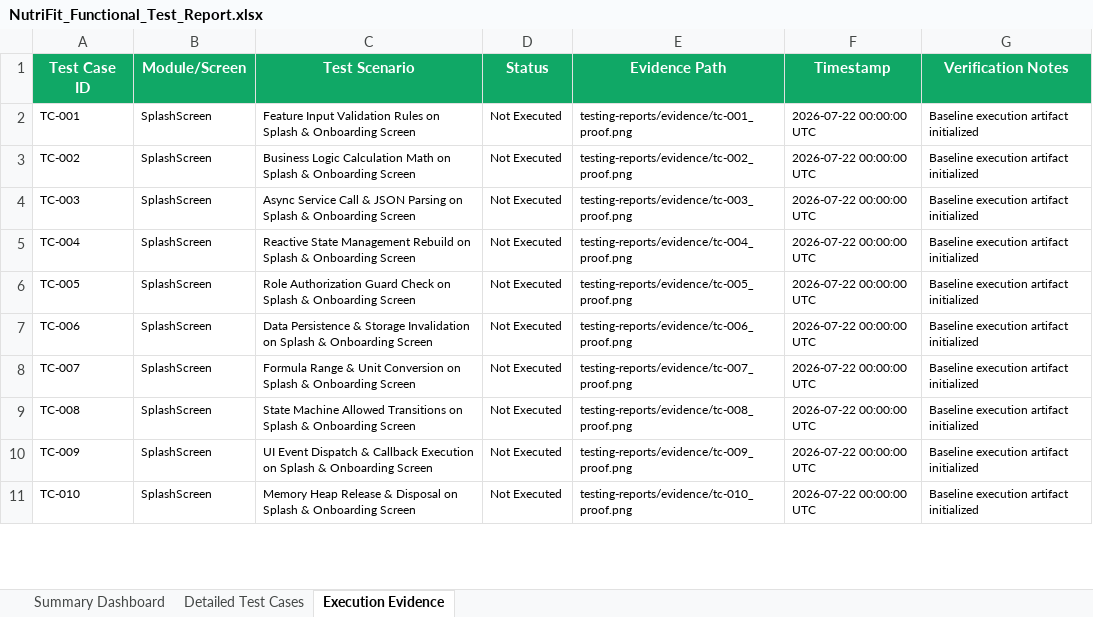
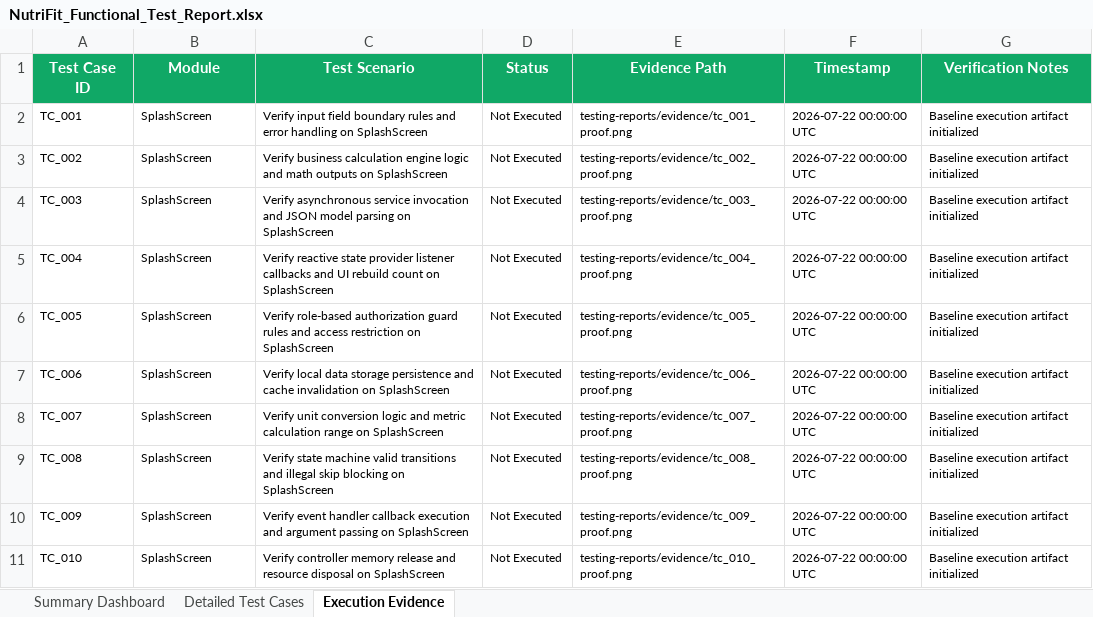
Before and after one commit to apsar-10-08/Nutrifit-Appllication, an Excel workbook: NutriFit_Functional_Test_Report.xlsx, sheet Execution Evidence, drawn as a sheet; only a part is shown; values as stored, in another font and other column widths than the file's, no borders; the diff covers the shown part only; the diff names each change by its address in the sheet, - before the commit and + after, or states it on an @@ line.

```diff
--- a/NutriFit_Functional_Test_Report.xlsx (sheet Execution Evidence)
+++ b/NutriFit_Functional_Test_Report.xlsx (sheet Execution Evidence)
-B1: Module/Screen
+B1: Module
-A2 (Test Case ID): TC-001
+A2 (Test Case ID): TC_001
-C2 (Test Scenario): Feature Input Validation Rules on Splash & Onboarding Screen
+C2 (Test Scenario): Verify input field boundary rules and error handling on SplashScreen
-E2 (Evidence Path): testing-reports/evidence/tc-001_proof.png
+E2 (Evidence Path): testing-reports/evidence/tc_001_proof.png
-A3 (Test Case ID): TC-002
+A3 (Test Case ID): TC_002
-C3 (Test Scenario): Business Logic Calculation Math on Splash & Onboarding Screen
+C3 (Test Scenario): Verify business calculation engine logic and math outputs on SplashScreen
-E3 (Evidence Path): testing-reports/evidence/tc-002_proof.png
+E3 (Evidence Path): testing-reports/evidence/tc_002_proof.png
-A4 (Test Case ID): TC-003
+A4 (Test Case ID): TC_003
-C4 (Test Scenario): Async Service Call & JSON Parsing on Splash & Onboarding Screen
+C4 (Test Scenario): Verify asynchronous service invocation and JSON model parsing on SplashScreen
-E4 (Evidence Path): testing-reports/evidence/tc-003_proof.png
+E4 (Evidence Path): testing-reports/evidence/tc_003_proof.png
-A5 (Test Case ID): TC-004
+A5 (Test Case ID): TC_004
-C5 (Test Scenario): Reactive State Management Rebuild on Splash & Onboarding Screen
+C5 (Test Scenario): Verify reactive state provider listener callbacks and UI rebuild count on SplashScreen
-E5 (Evidence Path): testing-reports/evidence/tc-004_proof.png
+E5 (Evidence Path): testing-reports/evidence/tc_004_proof.png
-A6 (Test Case ID): TC-005
+A6 (Test Case ID): TC_005
-C6 (Test Scenario): Role Authorization Guard Check on Splash & Onboarding Screen
+C6 (Test Scenario): Verify role-based authorization guard rules and access restriction on SplashScreen
-E6 (Evidence Path): testing-reports/evidence/tc-005_proof.png
+E6 (Evidence Path): testing-reports/evidence/tc_005_proof.png
-A7 (Test Case ID): TC-006
+A7 (Test Case ID): TC_006
-C7 (Test Scenario): Data Persistence & Storage Invalidation on Splash & Onboarding Screen
+C7 (Test Scenario): Verify local data storage persistence and cache invalidation on SplashScreen
-E7 (Evidence Path): testing-reports/evidence/tc-006_proof.png
+E7 (Evidence Path): testing-reports/evidence/tc_006_proof.png
-A8 (Test Case ID): TC-007
+A8 (Test Case ID): TC_007
-C8 (Test Scenario): Formula Range & Unit Conversion on Splash & Onboarding Screen
+C8 (Test Scenario): Verify unit conversion logic and metric calculation range on SplashScreen
-E8 (Evidence Path): testing-reports/evidence/tc-007_proof.png
+E8 (Evidence Path): testing-reports/evidence/tc_007_proof.png
-A9 (Test Case ID): TC-008
+A9 (Test Case ID): TC_008
-C9 (Test Scenario): State Machine Allowed Transitions on Splash & Onboarding Screen
+C9 (Test Scenario): Verify state machine valid transitions and illegal skip blocking on SplashScreen
-E9 (Evidence Path): testing-reports/evidence/tc-008_proof.png
+E9 (Evidence Path): testing-reports/evidence/tc_008_proof.png
-A10 (Test Case ID): TC-009
+A10 (Test Case ID): TC_009
-C10 (Test Scenario): UI Event Dispatch & Callback Execution on Splash & Onboarding Screen
+C10 (Test Scenario): Verify event handler callback execution and argument passing on SplashScreen
-E10 (Evidence Path): testing-reports/evidence/tc-009_proof.png
+E10 (Evidence Path): testing-reports/evidence/tc_009_proof.png
-A11 (Test Case ID): TC-010
+A11 (Test Case ID): TC_010
-C11 (Test Scenario): Memory Heap Release & Disposal on Splash & Onboarding Screen
+C11 (Test Scenario): Verify controller memory release and resource disposal on SplashScreen
-E11 (Evidence Path): testing-reports/evidence/tc-010_proof.png
+E11 (Evidence Path): testing-reports/evidence/tc_010_proof.png
```
Also changed, not shown: 30 edited cells elsewhere in this sheet, sheet Detailed Test Cases, sheet Summary Dashboard, NutriFit_E2E_Test_Report.xlsx, NutriFit_Vulnerability_Test_Report.xlsx, 11 other files.
